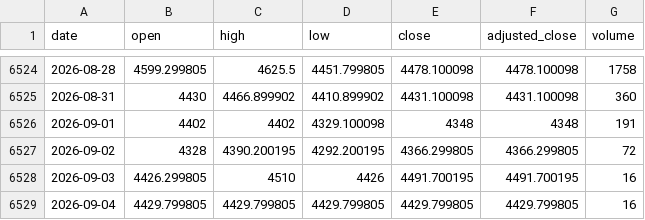
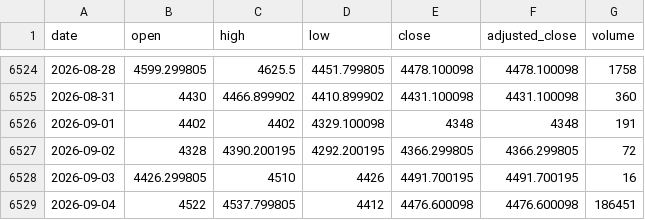
Before and after one commit to qrq3838/gold-market-monitor, a CSV file: data/comex_gold_futures.csv, drawn as a sheet; only a part is shown, gaps mark what is left out.

```diff
--- a/data/comex_gold_futures.csv
+++ b/data/comex_gold_futures.csv
@@ -6528,2 +6528,2 @@ date,open,high,low,close,adjusted_close,volume
 2026-09-03,4426.299805,4510,4426,4491.700195,4491.700195,16
-2026-09-04,4429.799805,4429.799805,4429.799805,4429.799805,4429.799805,16
+2026-09-04,4522,4537.799805,4412,4476.600098,4476.600098,186451
```
Also changed, not shown: 1 other file.
